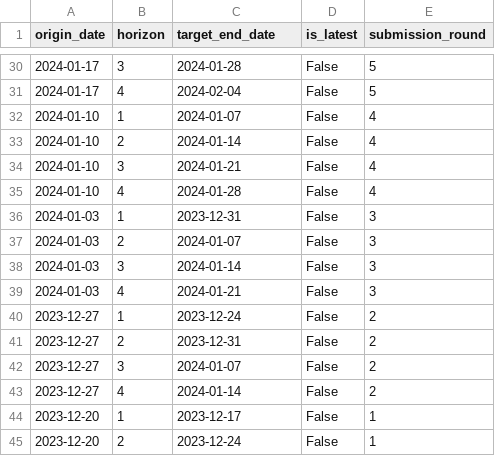
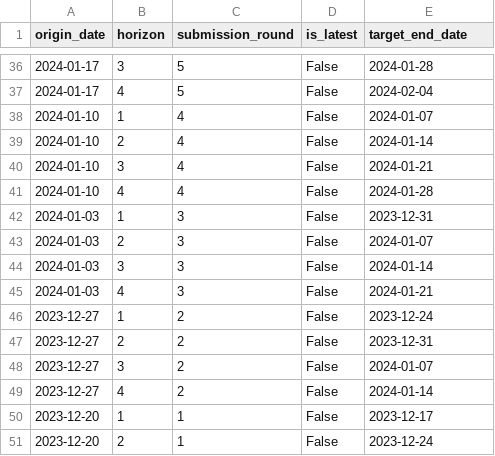
Before and after one commit to european-modelling-hubs/ari-forecast-hub, a CSV file: supporting-files/forecasting_weeks.csv, drawn as a sheet; only a part is shown, gaps mark what is left out; the diff covers the shown part only.

```diff
--- a/supporting-files/forecasting_weeks.csv
+++ b/supporting-files/forecasting_weeks.csv
@@ -1 +1 @@
-origin_date,horizon,target_end_date,is_latest,submission_round
+origin_date,horizon,submission_round,is_latest,target_end_date
@@ -30,16 +36,16 @@ origin_date,horizon,target_end_date,is_latest,submission_round
-2024-01-17,3,2024-01-28,False,5
-2024-01-17,4,2024-02-04,False,5
-2024-01-10,1,2024-01-07,False,4
-2024-01-10,2,2024-01-14,False,4
-2024-01-10,3,2024-01-21,False,4
-2024-01-10,4,2024-01-28,False,4
-2024-01-03,1,2023-12-31,False,3
-2024-01-03,2,2024-01-07,False,3
-2024-01-03,3,2024-01-14,False,3
-2024-01-03,4,2024-01-21,False,3
-2023-12-27,1,2023-12-24,False,2
-2023-12-27,2,2023-12-31,False,2
-2023-12-27,3,2024-01-07,False,2
-2023-12-27,4,2024-01-14,False,2
-2023-12-20,1,2023-12-17,False,1
-2023-12-20,2,2023-12-24,False,1
+2024-01-17,3,5,False,2024-01-28
+2024-01-17,4,5,False,2024-02-04
+2024-01-10,1,4,False,2024-01-07
+2024-01-10,2,4,False,2024-01-14
+2024-01-10,3,4,False,2024-01-21
+2024-01-10,4,4,False,2024-01-28
+2024-01-03,1,3,False,2023-12-31
+2024-01-03,2,3,False,2024-01-07
+2024-01-03,3,3,False,2024-01-14
+2024-01-03,4,3,False,2024-01-21
+2023-12-27,1,2,False,2023-12-24
+2023-12-27,2,2,False,2023-12-31
+2023-12-27,3,2,False,2024-01-07
+2023-12-27,4,2,False,2024-01-14
+2023-12-20,1,1,False,2023-12-17
+2023-12-20,2,1,False,2023-12-24
```
Also changed, not shown: 6 added rows and 66 edited cells elsewhere in this file.
